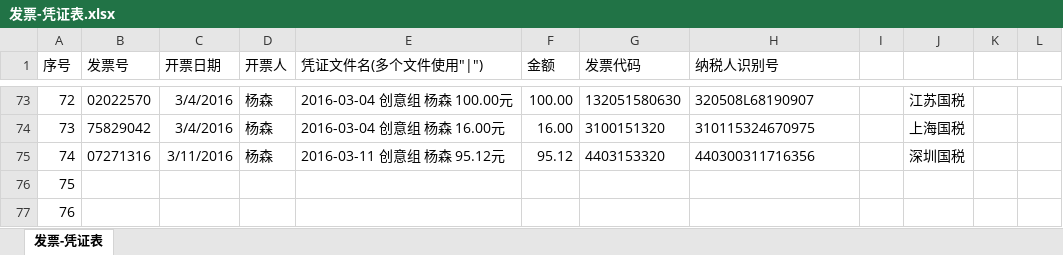
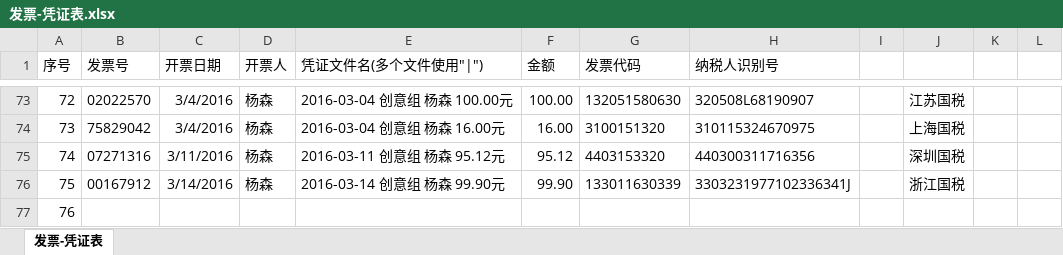
Before and after one commit to JasonSkyWesker/creative_about_money, an Excel workbook: 采购单规范v0.2/发票-凭证表.xlsx, sheet 发票-凭证表, drawn as a sheet; only a part is shown, gaps mark what is left out; values as stored, in another font and other column widths than the file's, no borders; conditional formats not drawn; the diff names each change by its address in the sheet, - before the commit and + after, or states it on an @@ line.

```diff
--- a/采购单规范v0.2/发票-凭证表.xlsx (sheet 发票-凭证表)
+++ b/采购单规范v0.2/发票-凭证表.xlsx (sheet 发票-凭证表)
-B76 (发票号): (empty)
+B76 (发票号): 00167912
-C76 (开票日期): (empty)
+C76 (开票日期): 3/14/2016
-D76 (开票人): (empty)
+D76 (开票人): 杨森
-E76 (凭证文件名(多个文件使用"|")): (empty)
+E76 (凭证文件名(多个文件使用"|")): 2016-03-14 创意组 杨森 99.90元
-F76 (金额): (empty)
+F76 (金额): 99.90
-G76 (发票代码): (empty)
+G76 (发票代码): 133011630339
-H76 (纳税人识别号): (empty)
+H76 (纳税人识别号): 3303231977102336341J
-J76: (empty)
+J76: 浙江国税
```
Also changed, not shown: 采购单规范v0.2/采购详单.xlsx, 3 other files.
